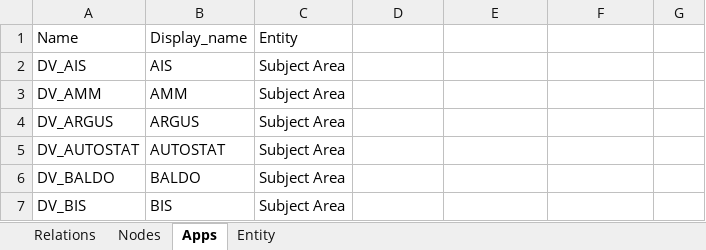
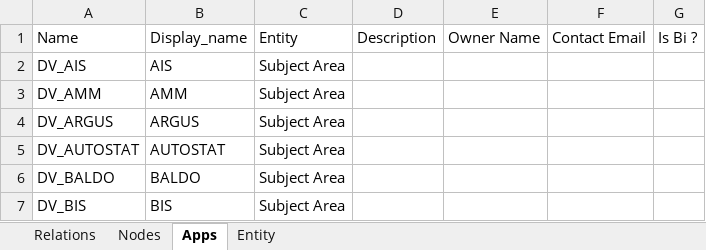
Before and after one commit to paweljabl/datalineage, an Excel workbook: datalin/data/Relations - 2019-03-01.xlsx, sheet Apps, drawn as a sheet; only a part is shown; values as stored, in another font and other column widths than the file's, no borders; the diff names each change by its address in the sheet, - before the commit and + after, or states it on an @@ line.

```diff
--- a/datalin/data/Relations - 2019-03-01.xlsx (sheet Apps)
+++ b/datalin/data/Relations - 2019-03-01.xlsx (sheet Apps)
-D1: (empty)
+D1: Description
-E1: (empty)
+E1: Owner Name
-F1: (empty)
+F1: Contact Email
-G1: (empty)
+G1: Is Bi ?
```
Also changed, not shown: sheet Nodes, 39 other files.
